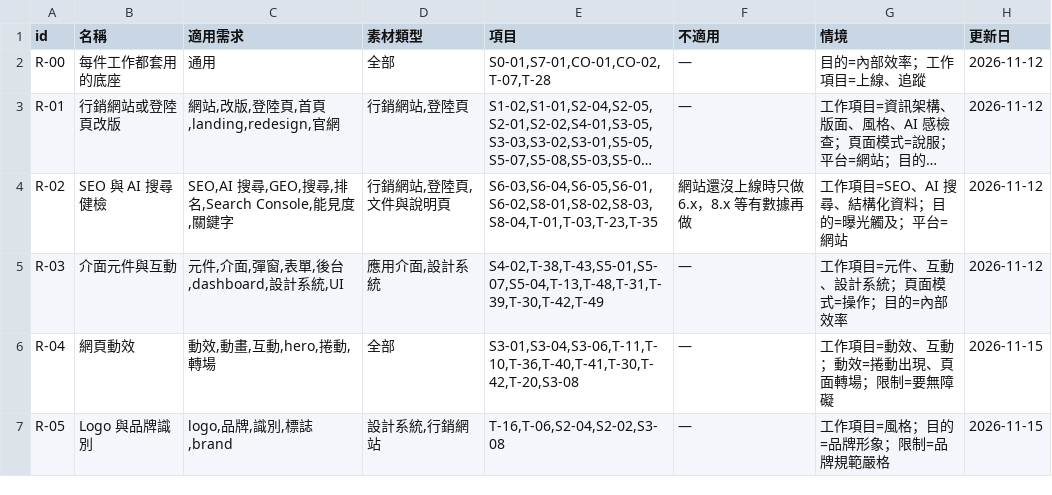
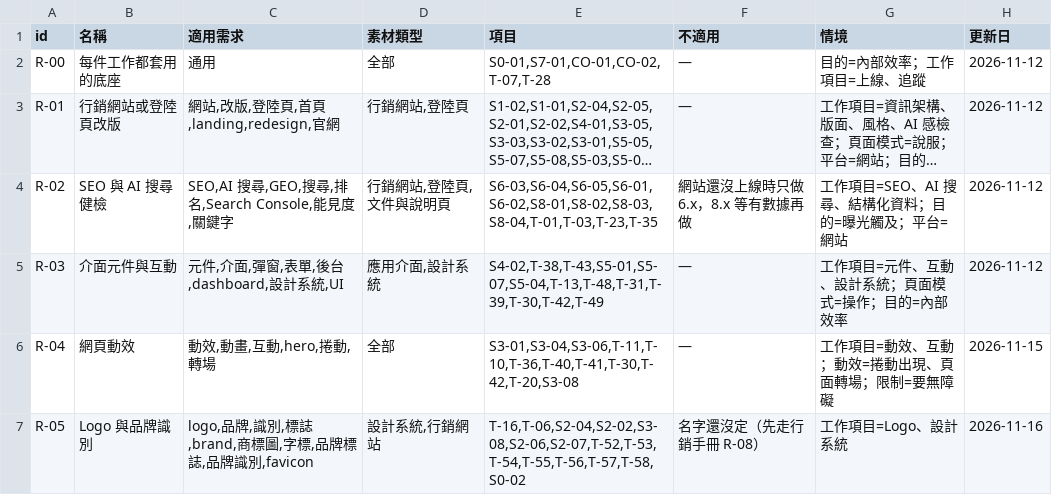
Before and after one commit to mick3412/web-playbook, a CSV file: data/recipes.csv, drawn as a sheet; long unchanged cells end in ….

```diff
--- a/data/recipes.csv
+++ b/data/recipes.csv
@@ -6,2 +6,2 @@
 "R-04","網頁動效","動效,動畫,互動,hero,捲動,轉場","全部","S3-01,S3-04,S3-06,T-11,T-10,T-36,T-40,T-41,T-30,T-42,T-20,S3-08","—","工作項目=動效、互動；動效=捲動出現、頁面轉場；限制=要無障礙","2026-11-15"
-"R-05","Logo 與品牌識別","logo,品牌,識別,標誌,brand","設計系統,行銷網站","T-16,T-06,S2-04,S2-02,S3-08","—","工作項目=風格；目的=品牌形象；限制=品牌規範嚴格","2026-11-15"
+"R-05","Logo 與品牌識別","logo,品牌,識別,標誌,brand,商標圖,字標,品牌標誌,品牌識別,favicon","設計系統,行銷網站","T-16,T-06,S2-04,S2-02,S3-08,S2-06,S2-07,T-52,T-53,T-54,T-55,T-56,T-57,T-58,S0-02","名字還沒定（先走行銷手冊 R-08）","工作項目=Logo、設計系統","2026-11-16"
```
Also changed, not shown: data/entries.csv, data/tools.csv, 8 other files.
